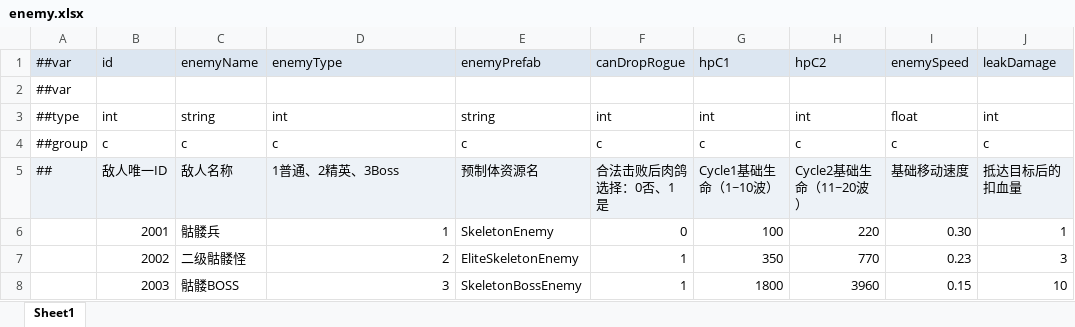
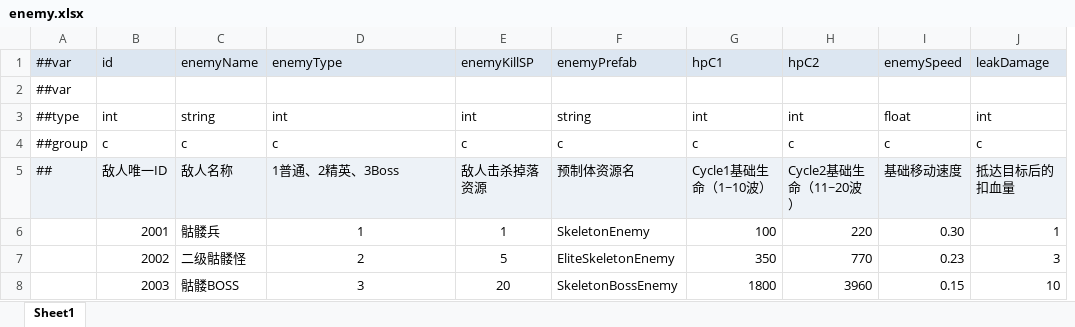
Before and after one commit to grorge15/FreshGuard, an Excel workbook: GameConfig/Datas/enemy.xlsx, sheet Sheet1, drawn as a sheet; only a part is shown; values as stored, in another font and other column widths than the file's, no borders; removed rows and columns are numbered as before the commit, all else as after; the diff names each change by its address in the sheet, - before the commit and + after, or states it on an @@ line.

Commit message:
feat：调整部分配置表内容（调整global中玻璃打碎资源，enemy击杀SP从global移至enemy）

```diff
--- a/GameConfig/Datas/enemy.xlsx (sheet Sheet1)
+++ b/GameConfig/Datas/enemy.xlsx (sheet Sheet1)
+column E, rows 1-8: enemyKillSP |  | int | c | 敌人击杀掉落资源 | 1 | 5 | 20
-column F, rows 1-8: canDropRogue |  | int | c | 合法击败后肉鸽选择：0否、1是 | 0 | 1 | 1
-D6:D8 alignment: right
+D6:D8 alignment: center
```
Also changed, not shown: GameConfig/Datas/global_config.xlsx, 4 other files.
